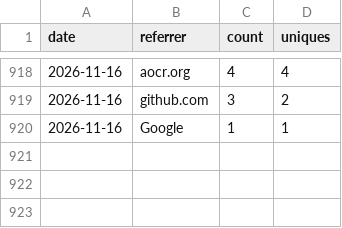
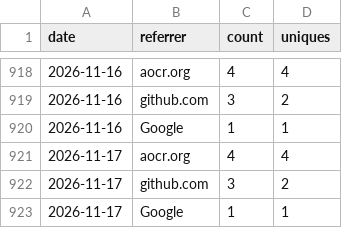
Before and after one commit to nasuni-labs/local-nasuni-management-mcp-server, a CSV file: data/traffic_referrers.csv, drawn as a sheet; only a part is shown, gaps mark what is left out.

```diff
--- a/data/traffic_referrers.csv
+++ b/data/traffic_referrers.csv
@@ -920 +920,4 @@ date,referrer,count,uniques
 2026-11-16,Google,1,1
+2026-11-17,aocr.org,4,4
+2026-11-17,github.com,3,2
+2026-11-17,Google,1,1
```
Also changed, not shown: data/traffic_paths.csv.
